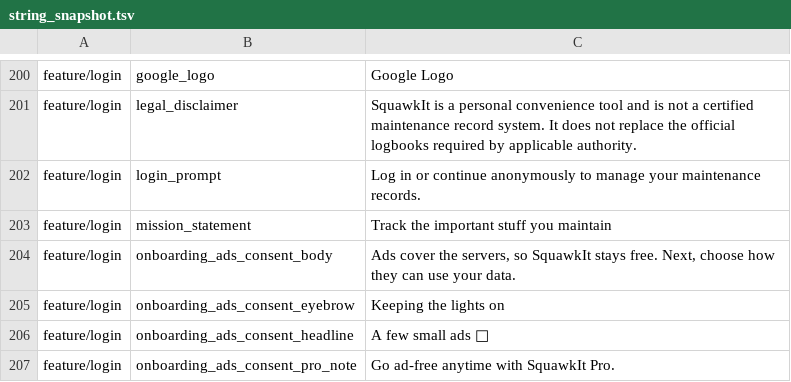
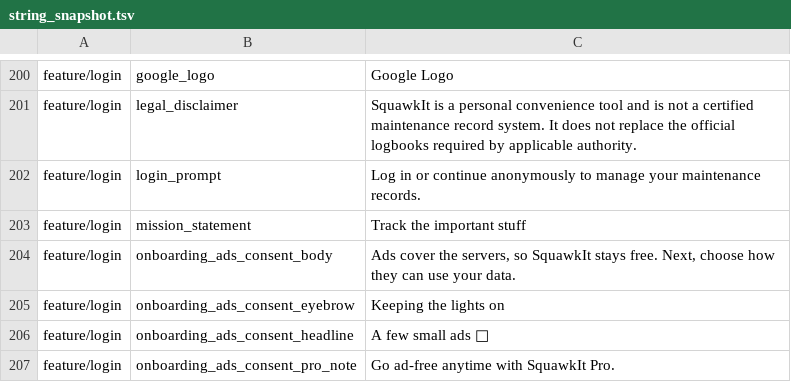
Before and after one commit to fz172/squawkit, a TSV file: core/template/src/androidHostTest/resources/string_snapshot.tsv, drawn as a sheet; only a part is shown, gaps mark what is left out.

```diff
--- a/core/template/src/androidHostTest/resources/string_snapshot.tsv
+++ b/core/template/src/androidHostTest/resources/string_snapshot.tsv
@@ -202,3 +202,3 @@ feature/login	legal_disclaimer	SquawkIt is a personal convenience tool and is no
 feature/login	login_prompt	Log in or continue anonymously to manage your maintenance records.
-feature/login	mission_statement	Track the important stuff you maintain
+feature/login	mission_statement	Track the important stuff
 feature/login	onboarding_ads_consent_body	Ads cover the servers, so SquawkIt stays free. Next, choose how they can use your data.
```
Also changed, not shown: 1 other file.
